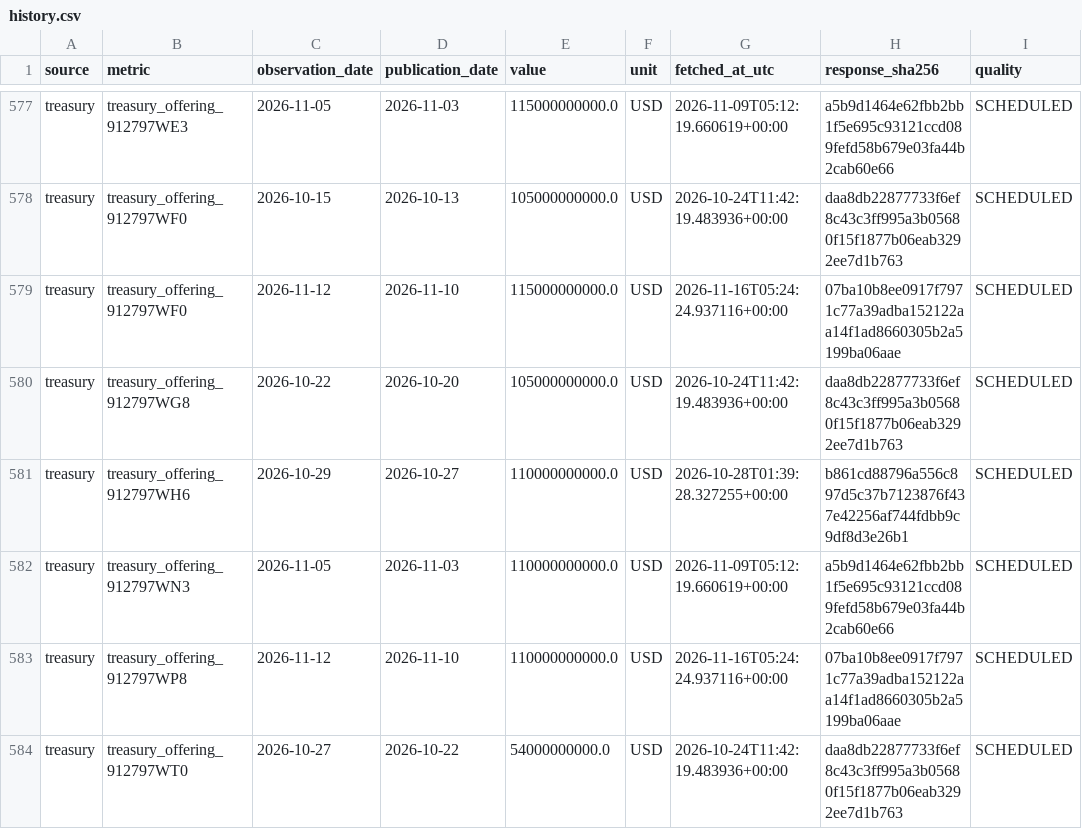
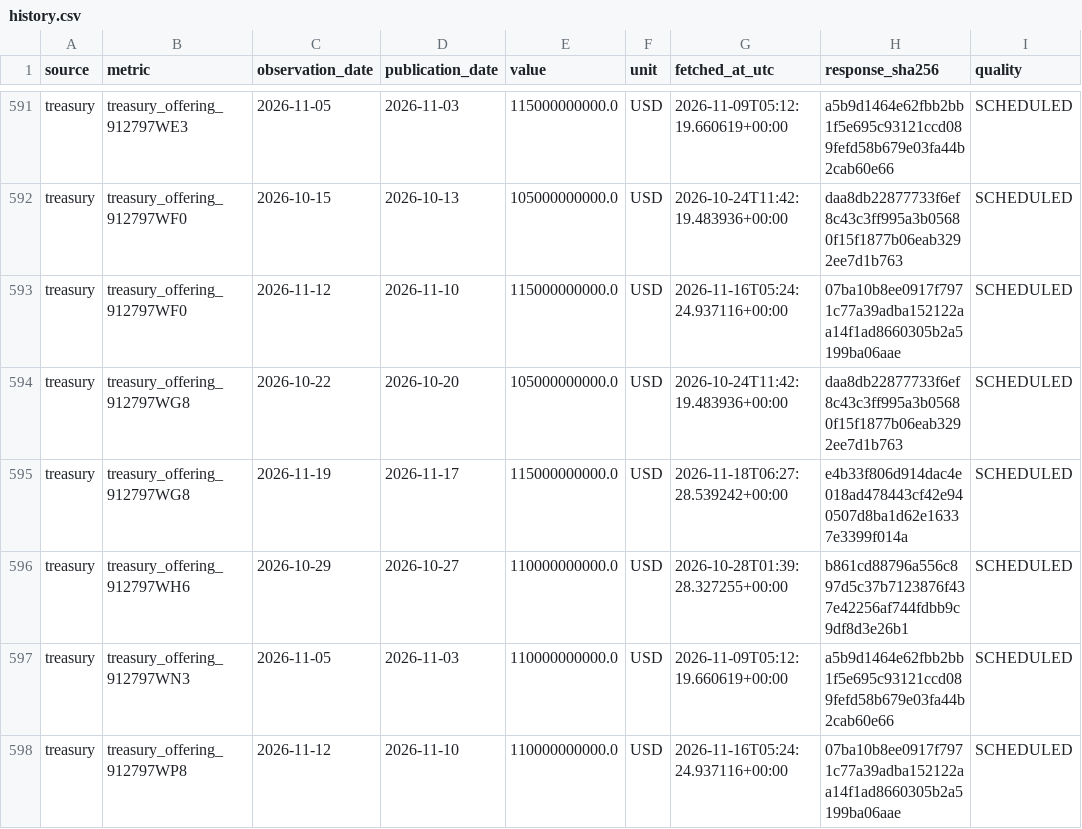
Before and after one commit to yydsdefi-cmyk/COMEX-Gold-Tracker, a CSV file: market_data/history.csv, drawn as a sheet; only a part is shown, gaps mark what is left out; the shorter side is filled out with more unchanged rows; the diff covers the shown part only.

```diff
--- a/market_data/history.csv
+++ b/market_data/history.csv
@@ -580,2 +594,3 @@ treasury,treasury_offering_912797WF0,2026-11-12,2026-11-10,115000000000.0,USD,20
 treasury,treasury_offering_912797WG8,2026-10-22,2026-10-20,105000000000.0,USD,2026-10-24T11:42:19.483936+00:00,daa8db22877733f6ef8c43c3ff995a3b05680f15f1877b06eab3292ee7d1b763,SCHEDULED
+treasury,treasury_offering_912797WG8,2026-11-19,2026-11-17,115000000000.0,USD,2026-11-18T06:27:28.539242+00:00,e4b33f806d914dac4e018ad478443cf42e940507d8ba1d62e16337e3399f014a,SCHEDULED
 treasury,treasury_offering_912797WH6,2026-10-29,2026-10-27,110000000000.0,USD,2026-10-28T01:39:28.327255+00:00,b861cd88796a556c897d5c37b7123876f437e42256af744fdbb9c9df8d3e26b1,SCHEDULED
```
Also changed, not shown: 21 added rows elsewhere in this file, 9 other files.
